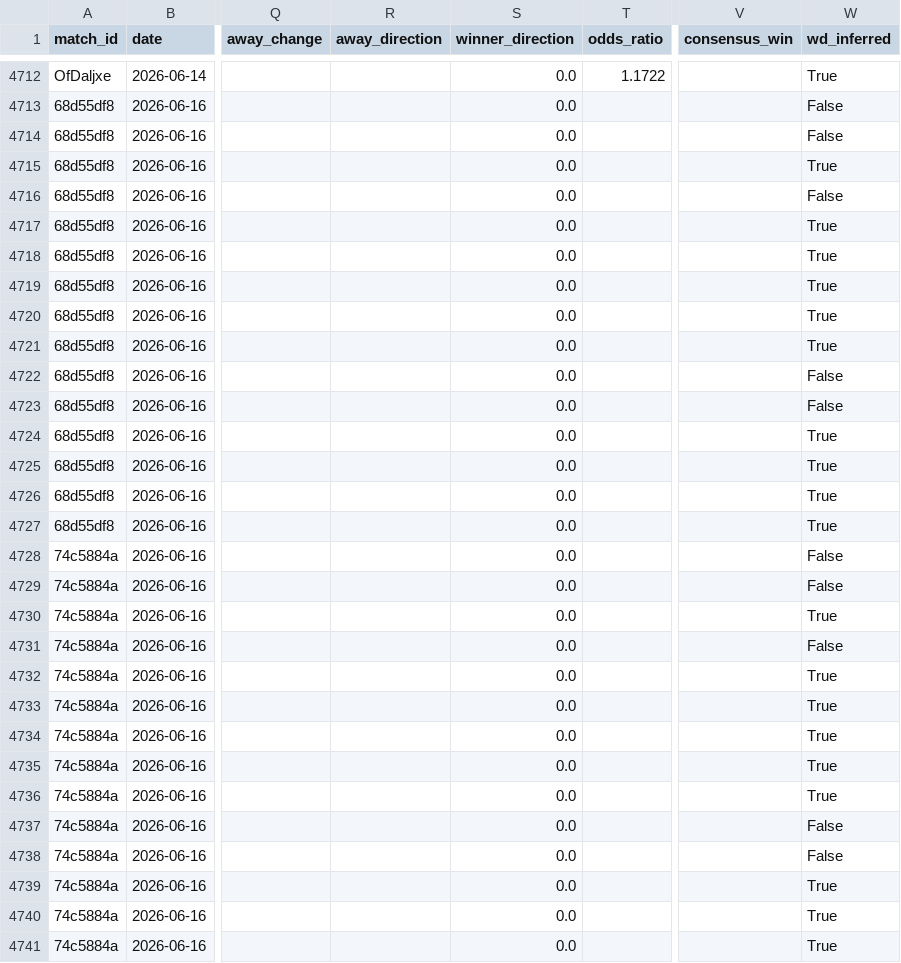
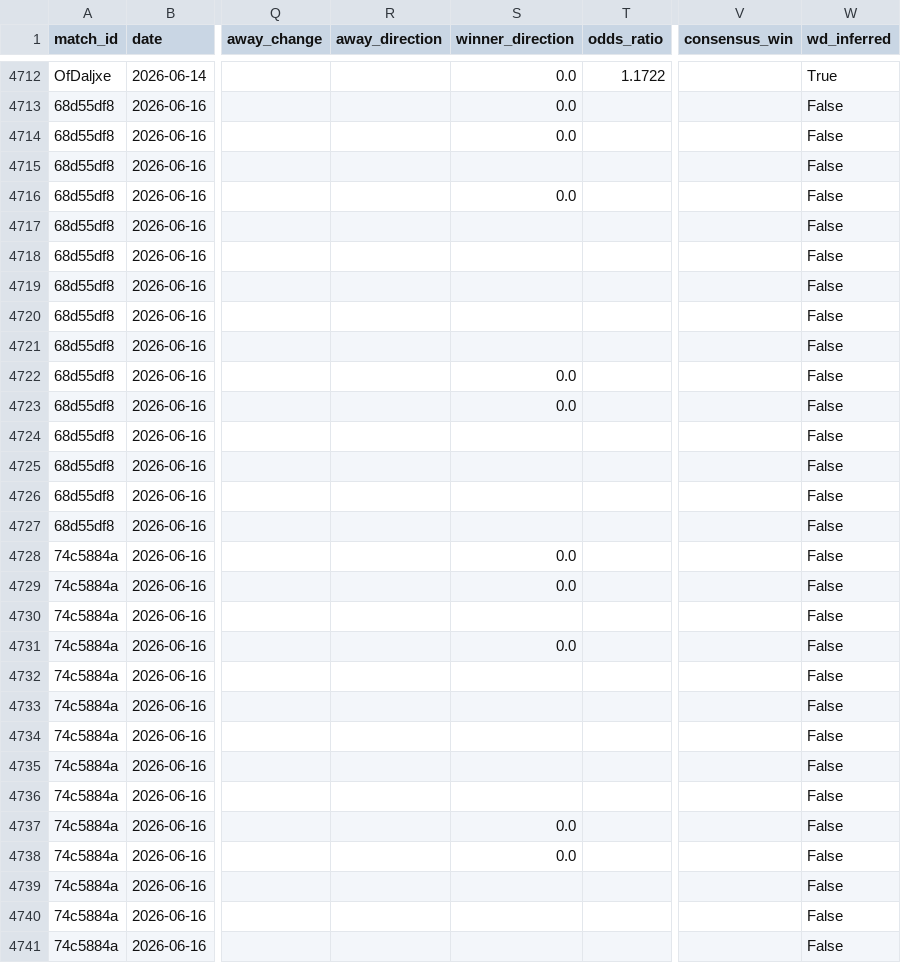
Before and after one commit to seung-min-lee/seung-min-lee-kbo-predictor, a CSV file: kbo_odds.csv, drawn as a sheet; only a part is shown, gaps mark what is left out; the diff covers the shown part only; the diff names each change by its address in the sheet, - before the commit and + after, or states it on an @@ line.

```diff
--- a/kbo_odds.csv
+++ b/kbo_odds.csv
-S4715 (winner_direction): 0.0
+S4715 (winner_direction): (empty)
-W4715 (wd_inferred): True
+W4715 (wd_inferred): False
-S4717:S4721 (winner_direction): 0.0
+S4717:S4721 (winner_direction): (empty)
-W4717:W4721 (wd_inferred): True
+W4717:W4721 (wd_inferred): False
-S4724:S4727 (winner_direction): 0.0
+S4724:S4727 (winner_direction): (empty)
-W4724:W4727 (wd_inferred): True
+W4724:W4727 (wd_inferred): False
-S4730 (winner_direction): 0.0
+S4730 (winner_direction): (empty)
-W4730 (wd_inferred): True
+W4730 (wd_inferred): False
-S4732:S4736 (winner_direction): 0.0
+S4732:S4736 (winner_direction): (empty)
-W4732:W4736 (wd_inferred): True
+W4732:W4736 (wd_inferred): False
-S4739:S4741 (winner_direction): 0.0
+S4739:S4741 (winner_direction): (empty)
-W4739:W4741 (wd_inferred): True
+W4739:W4741 (wd_inferred): False
```
Also changed, not shown: 64 edited cells elsewhere in this file, 2 other files.
